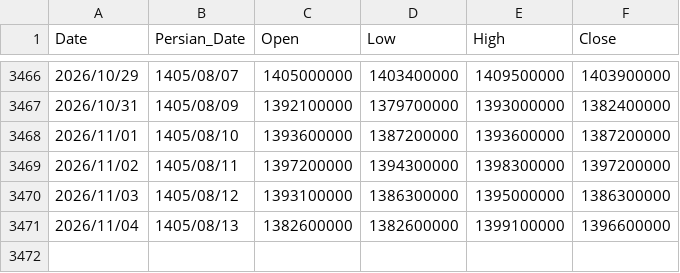
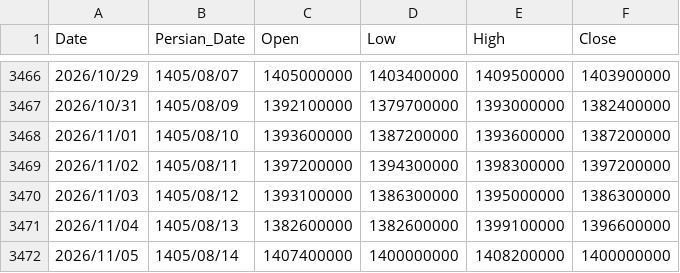
Before and after one commit to montajebii/tgju-asset-history, a CSV file: data/nim_price_history.csv, drawn as a sheet; only a part is shown, gaps mark what is left out; the diff names each change by its address in the sheet, - before the commit and + after, or states it on an @@ line.

```diff
--- a/data/nim_price_history.csv
+++ b/data/nim_price_history.csv
+row 3472: 2026/11/05 | 1405/08/14 | 1407400000 | 1400000000 | 1408200000 | 1400000000
```
Also changed, not shown: data/geram24_price_history.csv, data/gerami_price_history.csv, 1 other file.
